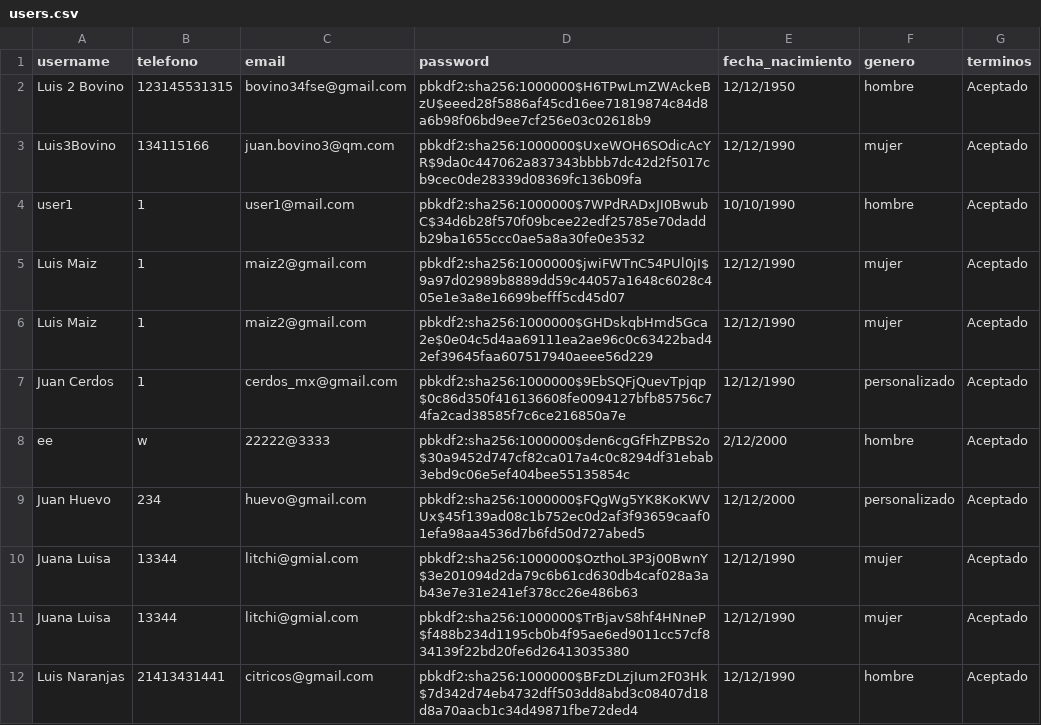
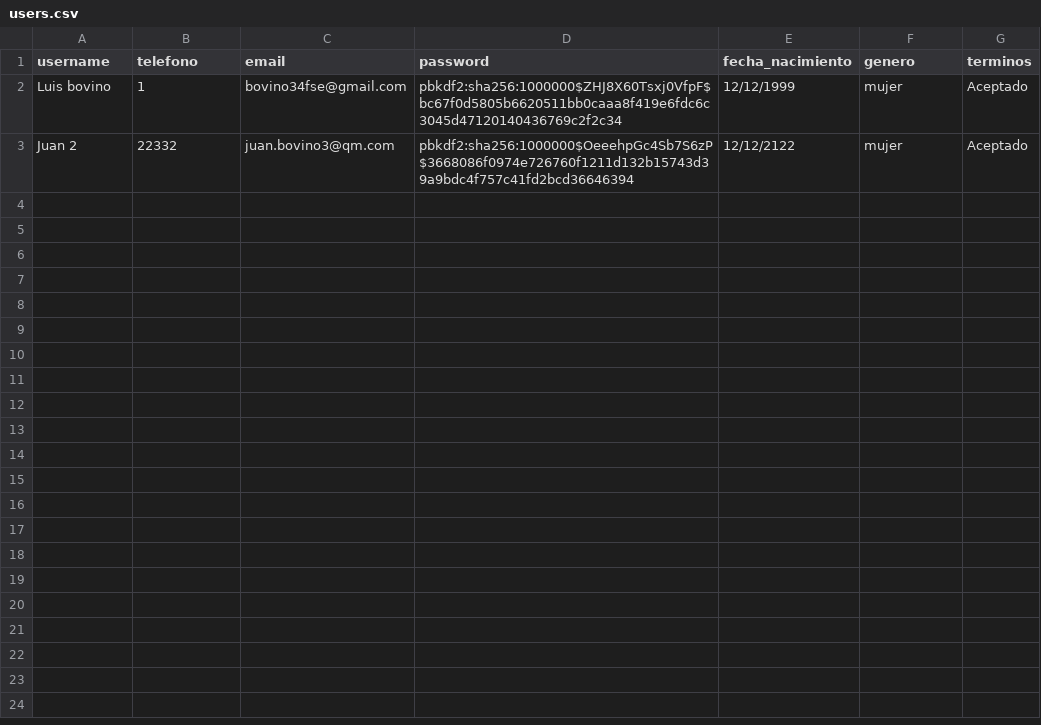
Before and after one commit to eduard4595/Agro_2, a CSV file: users.csv, drawn as a sheet.

```diff
--- a/users.csv
+++ b/users.csv
@@ -1,12 +1,3 @@
 username,telefono,email,password,fecha_nacimiento,genero,terminos
-Luis 2 Bovino,123145531315,bovino34fse@gmail.com,pbkdf2:sha256:1000000$H6TPwLmZWAckeBzU$eeed28f5886af45cd16ee71819874c84d8a6b98f06bd9ee7cf256e03c02618b9,12/12/1950,hombre,Aceptado
-Luis3Bovino,134115166,juan.bovino3@qm.com,pbkdf2:sha256:1000000$UxeWOH6SOdicAcYR$9da0c447062a837343bbbb7dc42d2f5017cb9cec0de28339d08369fc136b09fa,12/12/1990,mujer,Aceptado
-user1,1,user1@mail.com,pbkdf2:sha256:1000000$7WPdRADxJI0BwubC$34d6b28f570f09bcee22edf25785e70daddb29ba1655ccc0ae5a8a30fe0e3532,10/10/1990,hombre,Aceptado
-Luis Maiz,1,maiz2@gmail.com,pbkdf2:sha256:1000000$jwiFWTnC54PUl0jI$9a97d02989b8889dd59c44057a1648c6028c405e1e3a8e16699befff5cd45d07,12/12/1990,mujer,Aceptado
-Luis Maiz,1,maiz2@gmail.com,pbkdf2:sha256:1000000$GHDskqbHmd5Gca2e$0e04c5d4aa69111ea2ae96c0c63422bad42ef39645faa607517940aeee56d229,12/12/1990,mujer,Aceptado
-Juan Cerdos ,1,cerdos_mx@gmail.com,pbkdf2:sha256:1000000$9EbSQFjQuevTpjqp$0c86d350f416136608fe0094127bfb85756c74fa2cad38585f7c6ce216850a7e,12/12/1990,personalizado,Aceptado
-ee,w,22222@3333,pbkdf2:sha256:1000000$den6cgGfFhZPBS2o$30a9452d747cf82ca017a4c0c8294df31ebab3ebd9c06e5ef404bee55135854c,2/12/2000,hombre,Aceptado
-Juan Huevo,234,huevo@gmail.com,pbkdf2:sha256:1000000$FQgWg5YK8KoKWVUx$45f139ad08c1b752ec0d2af3f93659caaf01efa98aa4536d7b6fd50d727abed5,12/12/2000,personalizado,Aceptado
-Juana Luisa,13344,litchi@gmial.com,pbkdf2:sha256:1000000$OzthoL3P3j00BwnY$3e201094d2da79c6b61cd630db4caf028a3ab43e7e31e241ef378cc26e486b63,12/12/1990,mujer,Aceptado
-Juana Luisa,13344,litchi@gmial.com,pbkdf2:sha256:1000000$TrBjavS8hf4HNneP$f488b234d1195cb0b4f95ae6ed9011cc57cf834139f22bd20fe6d26413035380,12/12/1990,mujer,Aceptado
-Luis Naranjas,21413431441,citricos@gmail.com,pbkdf2:sha256:1000000$BFzDLzjIum2F03Hk$7d342d74eb4732dff503dd8abd3c08407d18d8a70aacb1c34d49871fbe72ded4,12/12/1990,hombre,Aceptado
+Luis bovino,1,bovino34fse@gmail.com,pbkdf2:sha256:1000000$ZHJ8X60Tsxj0VfpF$bc67f0d5805b6620511bb0caaa8f419e6fdc6c3045d47120140436769c2f2c34,12/12/1999,mujer,Aceptado
+Juan 2,22332,juan.bovino3@qm.com,pbkdf2:sha256:1000000$OeeehpGc4Sb7S6zP$3668086f0974e726760f1211d132b15743d39a9bdc4f757c41fd2bcd36646394,12/12/2122,mujer,Aceptado
```
Also changed, not shown: data/juan.bovino3@qm.com/datos_generales.csv, 12 other files.
